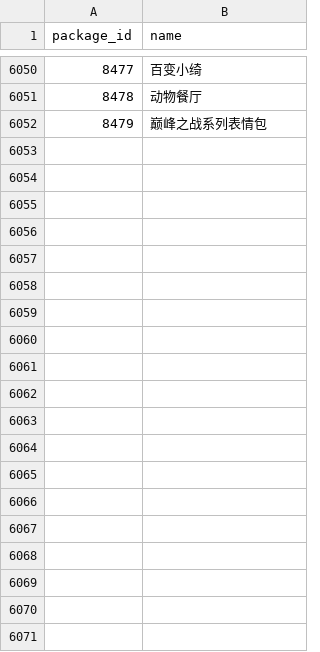
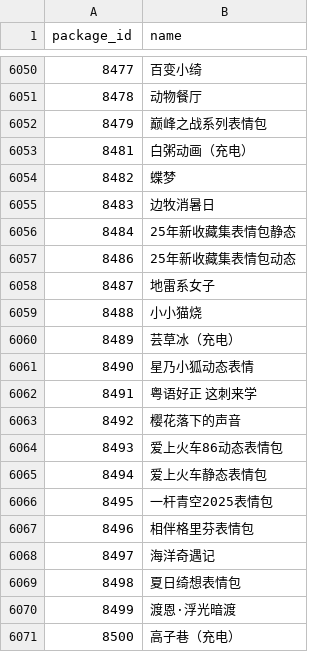
Before and after one commit to sjh8130/BilibiliSuitCollection, a CSV file: emoji/ids.csv, drawn as a sheet; only a part is shown, gaps mark what is left out.

```diff
--- a/emoji/ids.csv
+++ b/emoji/ids.csv
@@ -6052 +6052,20 @@ package_id,name
 8479,巅峰之战系列表情包
+8481,白粥动画（充电）
+8482,蝶梦
+8483,边牧消暑日
+8484,25年新收藏集表情包静态
+8486,25年新收藏集表情包动态
+8487,地雷系女子
+8488,小小猫烧
+8489,芸草冰（充电）
+8490,星乃小狐动态表情
+8491,粤语好正 这刺来学
+8492,樱花落下的声音
+8493,爱上火车86动态表情包
+8494,爱上火车静态表情包
+8495,一杆青空2025表情包
+8496,相伴格里芬表情包
+8497,海洋奇遇记
+8498,夏日绮想表情包
+8499,渡恩·浮光暗渡
+8500,高子巷（充电）
```
Also changed, not shown: 32 other files.
